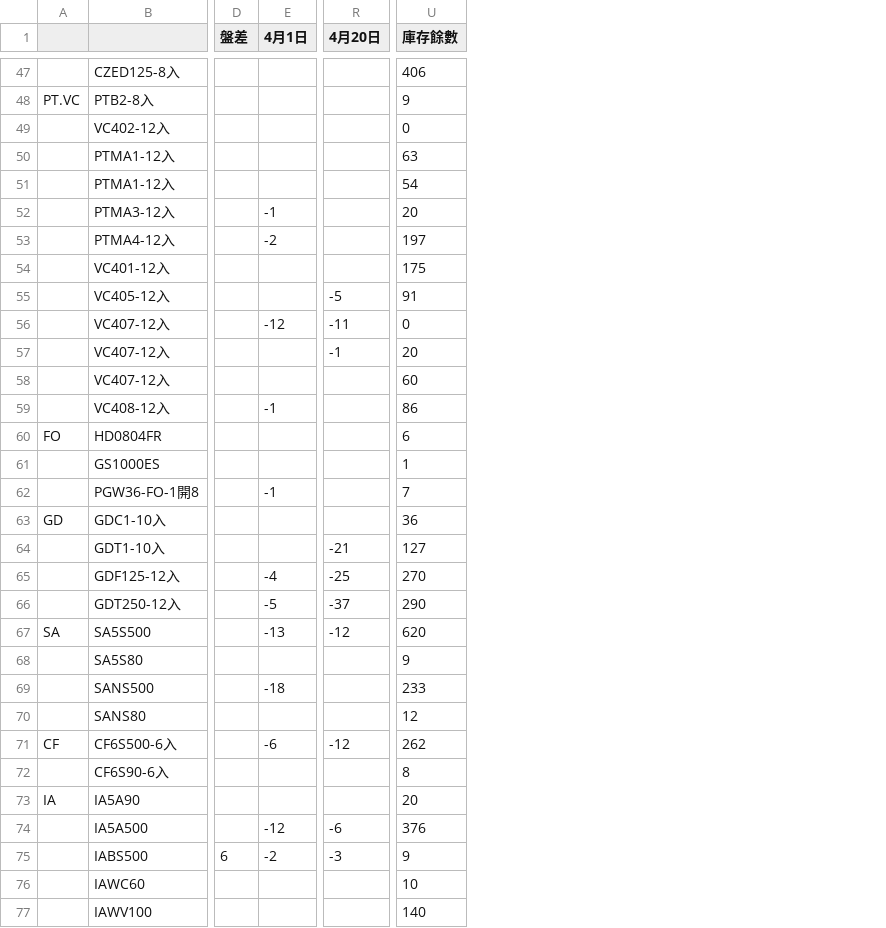
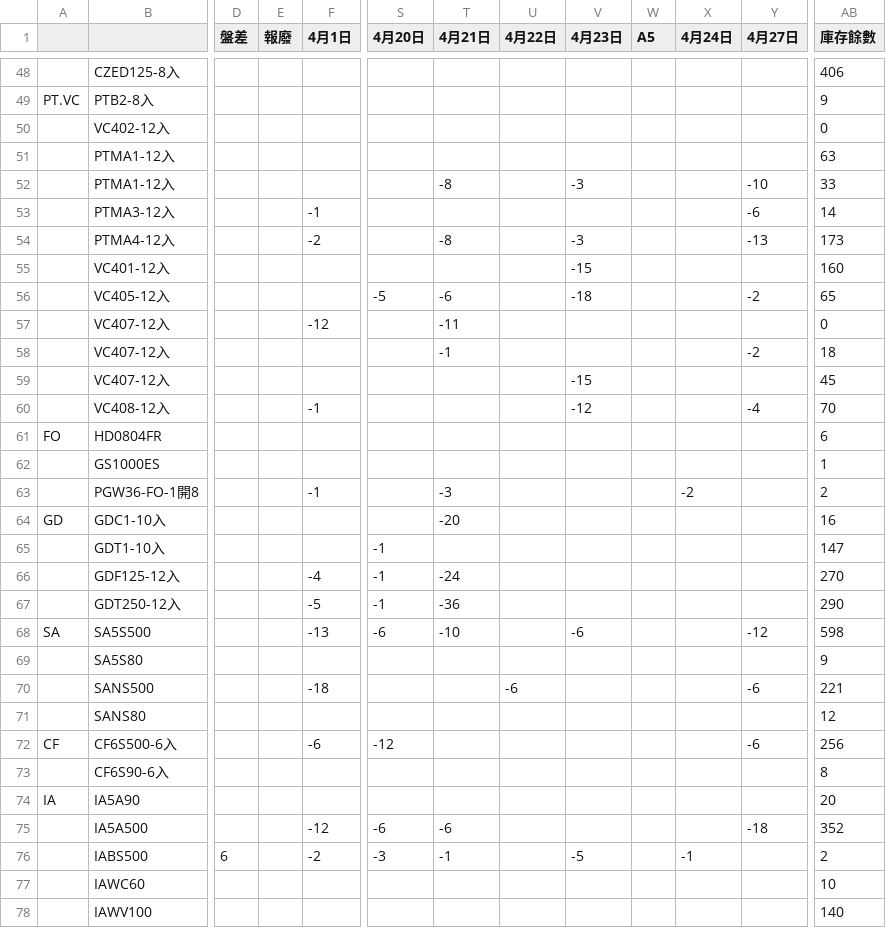
Before and after one commit to mingfonglpg-bit/-, a CSV file: chilled.csv, drawn as a sheet; only a part is shown, gaps mark what is left out; addresses are those after the commit; the diff covers the shown part only; the diff names each change by its address in the sheet, - before the commit and + after, or states it on an @@ line.

```diff
--- a/chilled.csv
+++ b/chilled.csv
+column E (報廢), empty
+column T (4月21日), rows 52-76: -8 |  | -8 |  | -6 | -11 | -1 |  |  |  |  | -3 | -20 |  | -24 | -36 | -10 |  |  |  |  |  |  | -6 | -1
+column U (4月22日), row 70: -6
+column V (4月23日), rows 52-76: -3 |  | -3 | -15 | -18 |  |  | -15 | -12 |  |  |  |  |  |  |  | -6 |  |  |  |  |  |  |  | -5
+column W (A5), empty
+column X (4月24日), rows 63-76: -2 |  |  |  |  |  |  |  |  |  |  |  |  | -1
+column Y (4月27日), rows 52-75: -10 | -6 | -13 |  | -2 |  | -2 |  | -4 |  |  |  |  |  |  |  | -12 |  | -6 |  | -6 |  |  | -18
-AB52 (庫存餘數): 54
+AB52 (庫存餘數): 33
-AB53 (庫存餘數): 20
+AB53 (庫存餘數): 14
-AB54 (庫存餘數): 197
+AB54 (庫存餘數): 173
-AB55 (庫存餘數): 175
+AB55 (庫存餘數): 160
-AB56 (庫存餘數): 91
+AB56 (庫存餘數): 65
-S57 (4月20日): -11
+S57 (4月20日): (empty)
-S58 (4月20日): -1
+S58 (4月20日): (empty)
-AB58 (庫存餘數): 20
+AB58 (庫存餘數): 18
-AB59 (庫存餘數): 60
+AB59 (庫存餘數): 45
-AB60 (庫存餘數): 86
+AB60 (庫存餘數): 70
-AB63 (庫存餘數): 7
+AB63 (庫存餘數): 2
-AB64 (庫存餘數): 36
+AB64 (庫存餘數): 16
-S65 (4月20日): -21
+S65 (4月20日): -1
-AB65 (庫存餘數): 127
+AB65 (庫存餘數): 147
-S66 (4月20日): -25
+S66 (4月20日): -1
-S67 (4月20日): -37
+S67 (4月20日): -1
-S68 (4月20日): -12
+S68 (4月20日): -6
-AB68 (庫存餘數): 620
+AB68 (庫存餘數): 598
-AB70 (庫存餘數): 233
+AB70 (庫存餘數): 221
-AB72 (庫存餘數): 262
+AB72 (庫存餘數): 256
-AB75 (庫存餘數): 376
+AB75 (庫存餘數): 352
-AB76 (庫存餘數): 9
+AB76 (庫存餘數): 2
```
Also changed, not shown: 1 added row and 26 edited cells elsewhere in this file, 1 other file.
